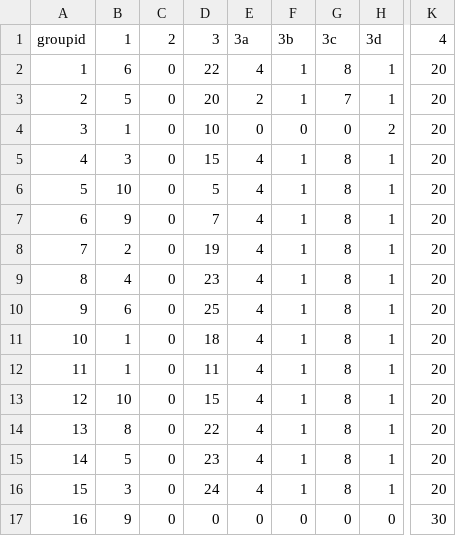
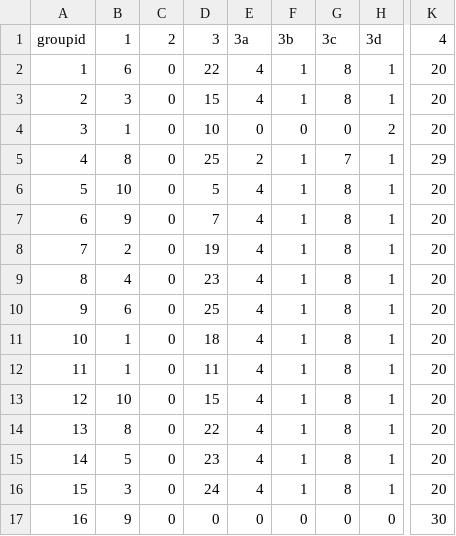
Before and after one commit to rwarnking/evaluation-sheet-template, a CSV file: 201819_example-coursename-1/sheet_01_points.csv, drawn as a sheet; only a part is shown, gaps mark what is left out; the diff names each change by its address in the sheet, - before the commit and + after, or states it on an @@ line.

Commit message:
Color sum cell depending on max points

```diff
--- a/201819_example-coursename-1/sheet_01_points.csv
+++ b/201819_example-coursename-1/sheet_01_points.csv
-B3 (1): 5
+B3 (1): 3
-D3 (3): 20
+D3 (3): 15
-E3 (3a): 2
+E3 (3a): 4
-G3 (3c): 7
+G3 (3c): 8
-B5 (1): 3
+B5 (1): 8
-D5 (3): 15
+D5 (3): 25
-E5 (3a): 4
+E5 (3a): 2
-G5 (3c): 8
+G5 (3c): 7
-K5 (4): 20
+K5 (4): 29
```
Also changed, not shown: 201819_example-coursename-1/sheet_03_points.csv, 2 other files.
